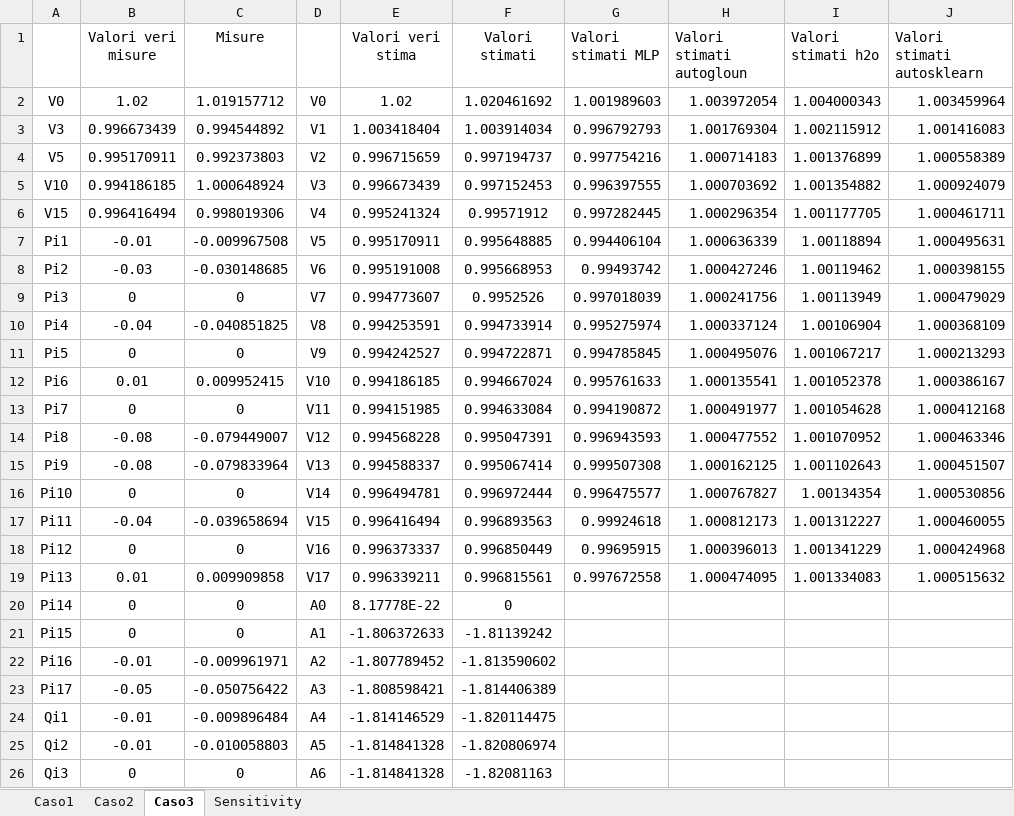
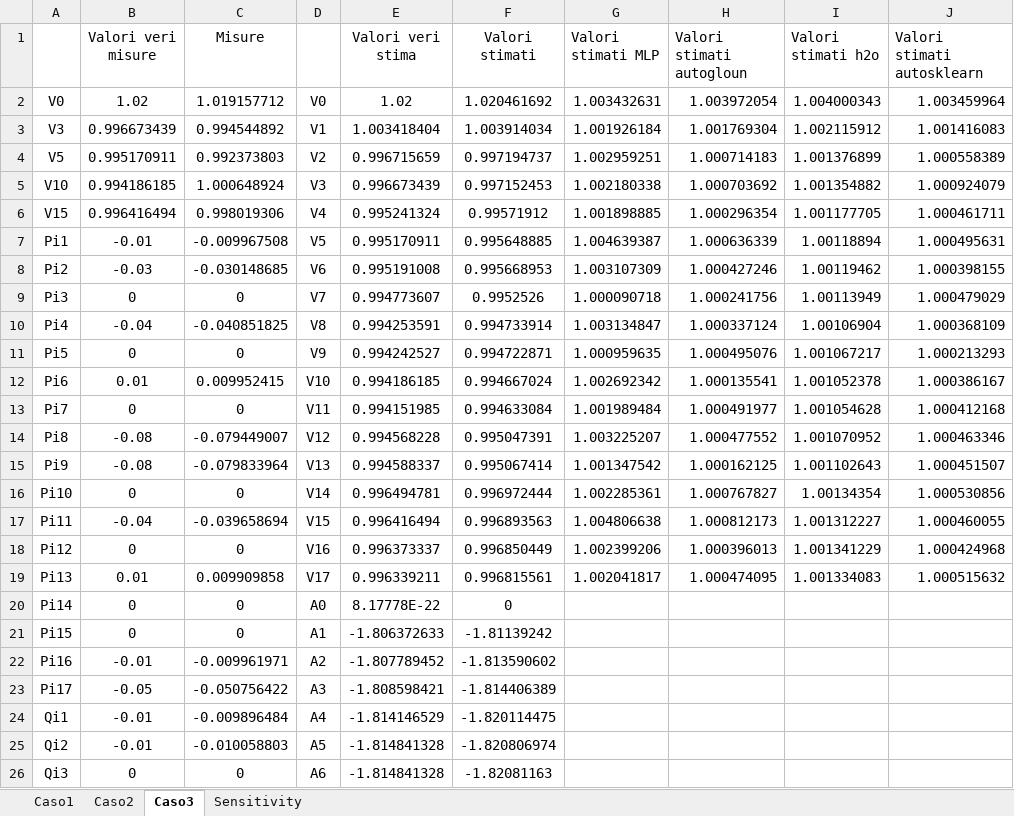
Before and after one commit to CarachinoAlessio/Explainable-AutoML-driven-State-Etimators, an Excel workbook: net18/validation_data/Scenario2.xlsx, sheet Caso3, drawn as a sheet; only a part is shown; values as stored, in another font and other column widths than the file's, no borders; the diff names each change by its address in the sheet, - before the commit and + after, or states it on an @@ line.

```diff
--- a/net18/validation_data/Scenario2.xlsx (sheet Caso3)
+++ b/net18/validation_data/Scenario2.xlsx (sheet Caso3)
-G2 (Valori stimati MLP): 1.001989603
+G2 (Valori stimati MLP): 1.003432631
-G3 (Valori stimati MLP): 0.996792793
+G3 (Valori stimati MLP): 1.001926184
-G4 (Valori stimati MLP): 0.997754216
+G4 (Valori stimati MLP): 1.002959251
-G5 (Valori stimati MLP): 0.996397555
+G5 (Valori stimati MLP): 1.002180338
-G6 (Valori stimati MLP): 0.997282445
+G6 (Valori stimati MLP): 1.001898885
-G7 (Valori stimati MLP): 0.994406104
+G7 (Valori stimati MLP): 1.004639387
-G8 (Valori stimati MLP): 0.99493742
+G8 (Valori stimati MLP): 1.003107309
-G9 (Valori stimati MLP): 0.997018039
+G9 (Valori stimati MLP): 1.000090718
-G10 (Valori stimati MLP): 0.995275974
+G10 (Valori stimati MLP): 1.003134847
-G11 (Valori stimati MLP): 0.994785845
+G11 (Valori stimati MLP): 1.000959635
-G12 (Valori stimati MLP): 0.995761633
+G12 (Valori stimati MLP): 1.002692342
-G13 (Valori stimati MLP): 0.994190872
+G13 (Valori stimati MLP): 1.001989484
-G14 (Valori stimati MLP): 0.996943593
+G14 (Valori stimati MLP): 1.003225207
-G15 (Valori stimati MLP): 0.999507308
+G15 (Valori stimati MLP): 1.001347542
-G16 (Valori stimati MLP): 0.996475577
+G16 (Valori stimati MLP): 1.002285361
-G17 (Valori stimati MLP): 0.99924618
+G17 (Valori stimati MLP): 1.004806638
-G18 (Valori stimati MLP): 0.99695915
+G18 (Valori stimati MLP): 1.002399206
-G19 (Valori stimati MLP): 0.997672558
+G19 (Valori stimati MLP): 1.002041817
```
Also changed, not shown: sheet Caso2, sheet Caso1, net18/validation_data/Scenario1.xlsx, net18/validation_data/Scenario3.xlsx, 8 other files.
